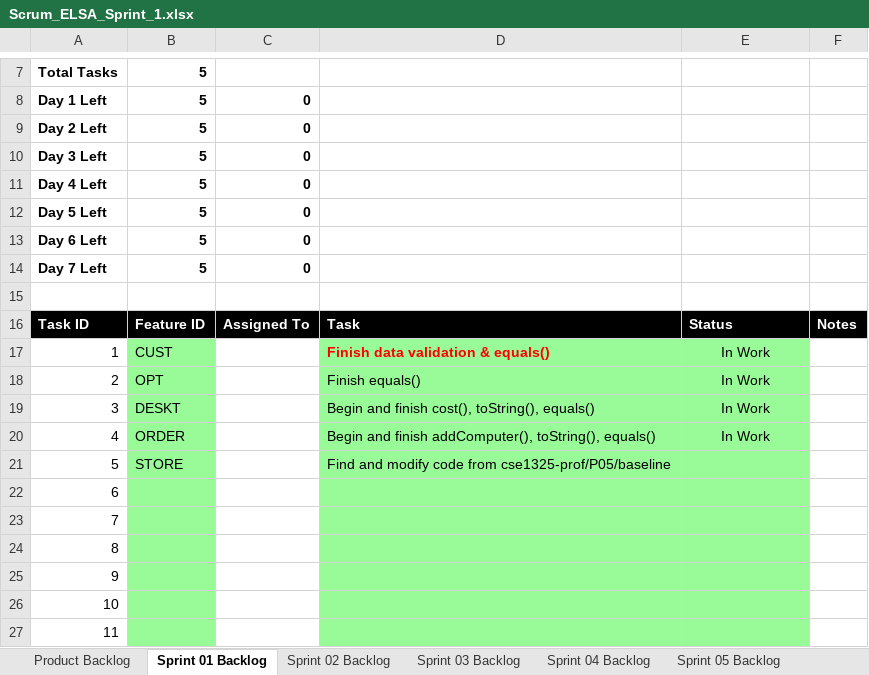
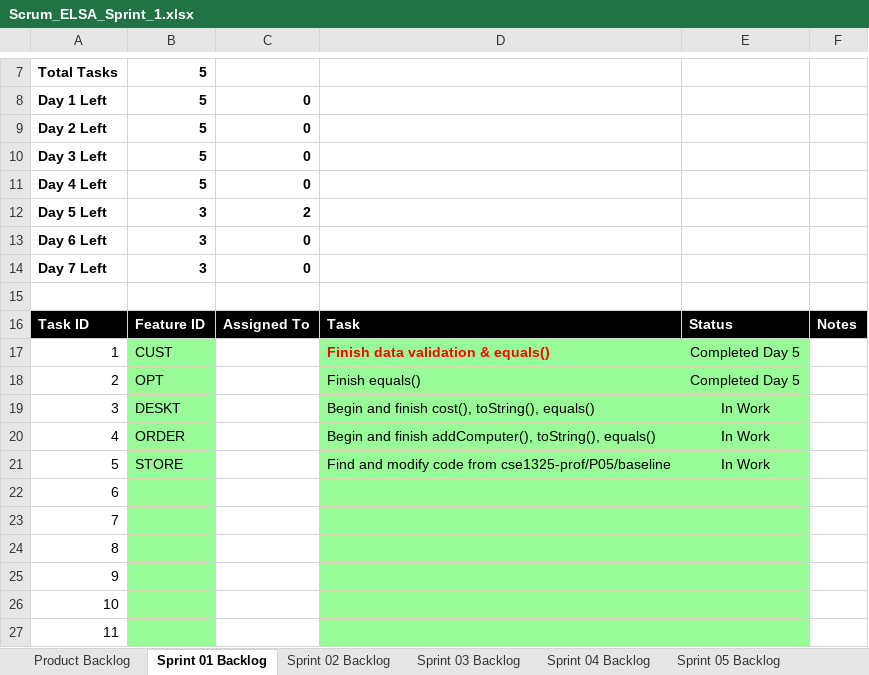
Before and after one commit to tyler-danh/cse1325, an Excel workbook: P05/Scrum_ELSA_Sprint_1.xlsx, sheet Sprint 01 Backlog, drawn as a sheet; only a part is shown, gaps mark what is left out; values as stored, in another font and other column widths than the file's, no borders; charts and pictures not drawn; the diff names each change by its address in the sheet, - before the commit and + after, or states it on an @@ line.

Commit message:
SPRINT1

```diff
--- a/P05/Scrum_ELSA_Sprint_1.xlsx (sheet Sprint 01 Backlog)
+++ b/P05/Scrum_ELSA_Sprint_1.xlsx (sheet Sprint 01 Backlog)
-B12:B14: 5
+B12:B14: 3
-C12: 0
+C12: 2
-E17:E18: In Work
+E17:E18: Completed Day 5
-E21: (empty)
+E21: In Work
```
Also changed, not shown: sheet Product Backlog, charts or pictures, 3 other files.
